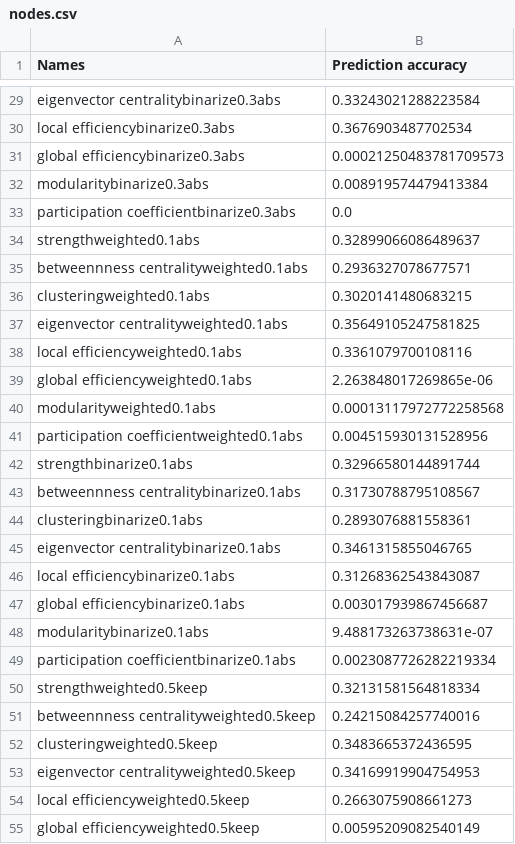
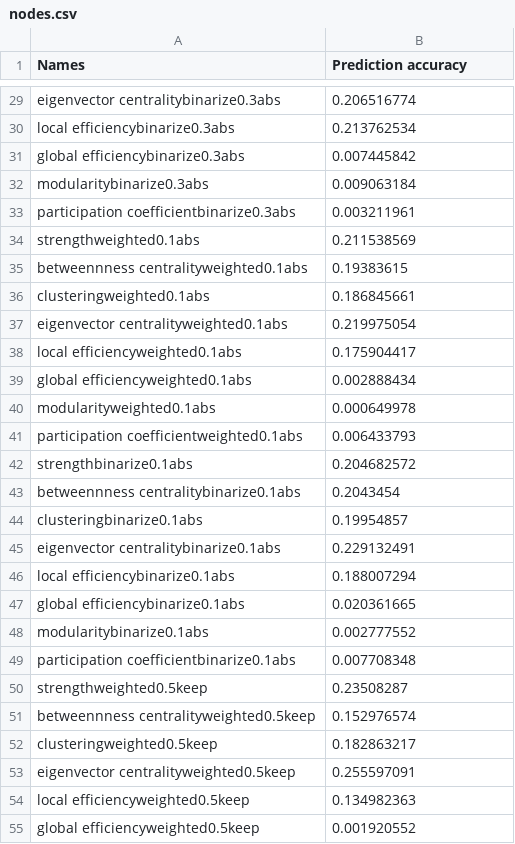
Before and after one commit to kristantodan12/ExtendedAL, a CSV file: NetworkVis_R/nodes.csv, drawn as a sheet; only a part is shown, gaps mark what is left out; the diff covers the shown part only; the diff names each change by its address in the sheet, - before the commit and + after, or states it on an @@ line.

Commit message:
Update new accuracy

```diff
--- a/NetworkVis_R/nodes.csv
+++ b/NetworkVis_R/nodes.csv
-B29 (Prediction accuracy): 0.33243021288223584
+B29 (Prediction accuracy): 0.206516774
-B30 (Prediction accuracy): 0.3676903487702534
+B30 (Prediction accuracy): 0.213762534
-B31 (Prediction accuracy): 0.00021250483781709573
+B31 (Prediction accuracy): 0.007445842
-B32 (Prediction accuracy): 0.008919574479413384
+B32 (Prediction accuracy): 0.009063184
-B33 (Prediction accuracy): 0.0
+B33 (Prediction accuracy): 0.003211961
-B34 (Prediction accuracy): 0.32899066086489637
+B34 (Prediction accuracy): 0.211538569
-B35 (Prediction accuracy): 0.2936327078677571
+B35 (Prediction accuracy): 0.19383615
-B36 (Prediction accuracy): 0.3020141480683215
+B36 (Prediction accuracy): 0.186845661
-B37 (Prediction accuracy): 0.35649105247581825
+B37 (Prediction accuracy): 0.219975054
-B38 (Prediction accuracy): 0.3361079700108116
+B38 (Prediction accuracy): 0.175904417
-B39 (Prediction accuracy): 2.263848017269865e-06
+B39 (Prediction accuracy): 0.002888434
-B40 (Prediction accuracy): 0.00013117972772258568
+B40 (Prediction accuracy): 0.000649978
-B41 (Prediction accuracy): 0.004515930131528956
+B41 (Prediction accuracy): 0.006433793
-B42 (Prediction accuracy): 0.32966580144891744
+B42 (Prediction accuracy): 0.204682572
-B43 (Prediction accuracy): 0.31730788795108567
+B43 (Prediction accuracy): 0.2043454
-B44 (Prediction accuracy): 0.2893076881558361
+B44 (Prediction accuracy): 0.19954857
-B45 (Prediction accuracy): 0.3461315855046765
+B45 (Prediction accuracy): 0.229132491
-B46 (Prediction accuracy): 0.31268362543843087
+B46 (Prediction accuracy): 0.188007294
-B47 (Prediction accuracy): 0.003017939867456687
+B47 (Prediction accuracy): 0.020361665
-B48 (Prediction accuracy): 9.488173263738631e-07
+B48 (Prediction accuracy): 0.002777552
-B49 (Prediction accuracy): 0.0023087726282219334
+B49 (Prediction accuracy): 0.007708348
-B50 (Prediction accuracy): 0.32131581564818334
+B50 (Prediction accuracy): 0.23508287
-B51 (Prediction accuracy): 0.24215084257740016
+B51 (Prediction accuracy): 0.152976574
-B52 (Prediction accuracy): 0.3483665372436595
+B52 (Prediction accuracy): 0.182863217
-B53 (Prediction accuracy): 0.34169919904754953
+B53 (Prediction accuracy): 0.255597091
-B54 (Prediction accuracy): 0.2663075908661273
+B54 (Prediction accuracy): 0.134982363
-B55 (Prediction accuracy): 0.00595209082540149
+B55 (Prediction accuracy): 0.001920552
```
Also changed, not shown: 117 edited cells elsewhere in this file.
